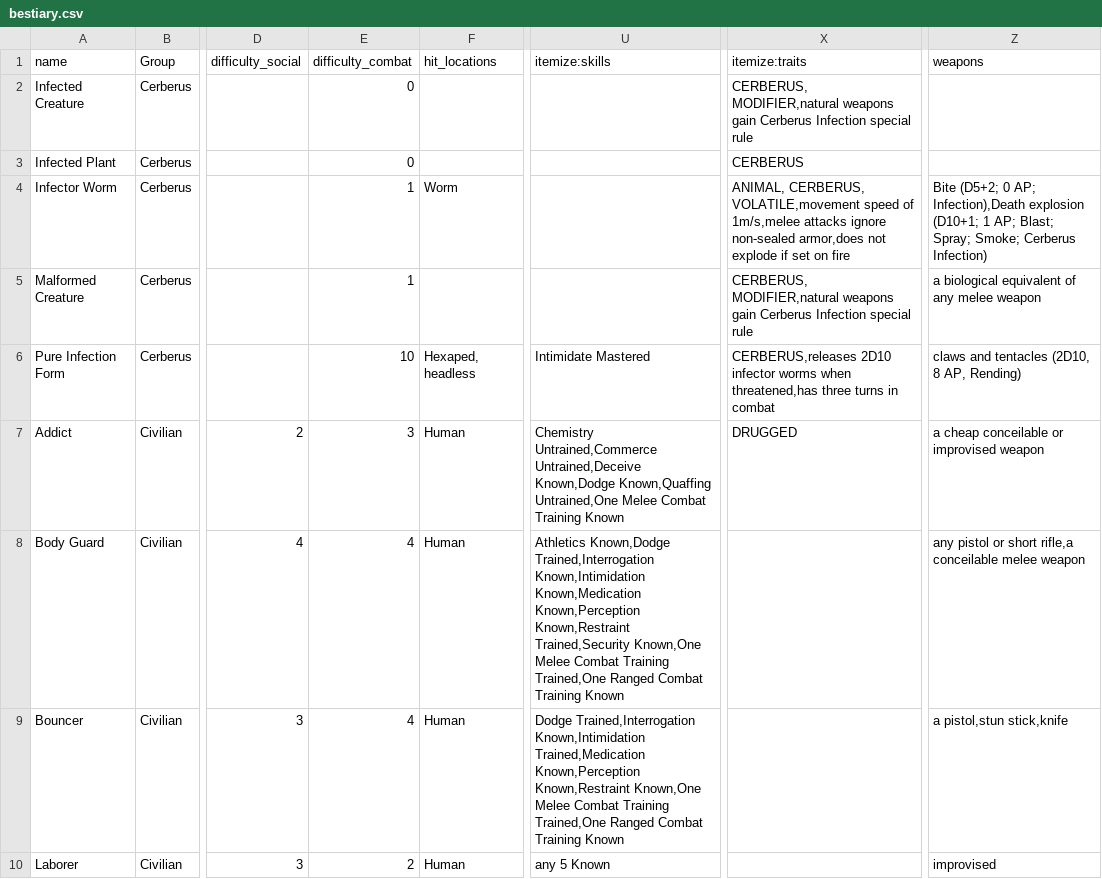
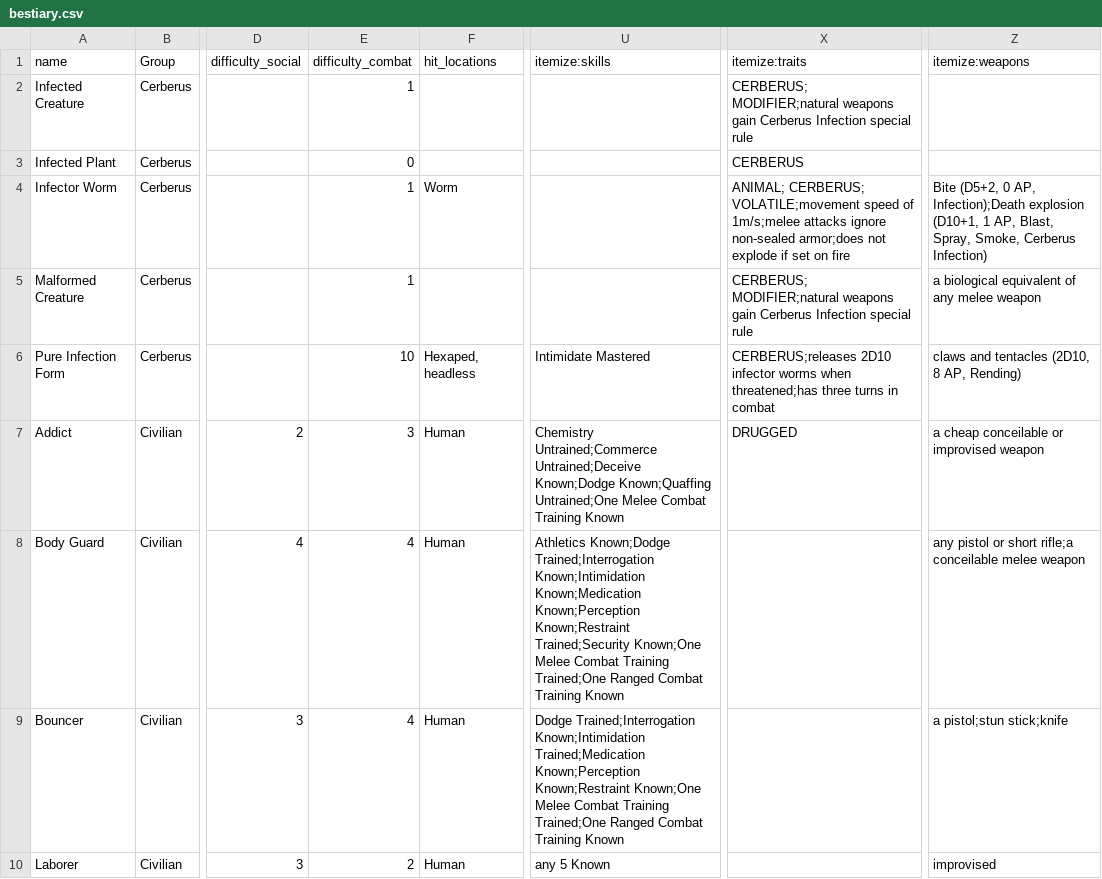
Before and after one commit to lHeidbreder/neon-rules, a CSV file: gm-companion/components/bestiary.csv, drawn as a sheet; only a part is shown, gaps mark what is left out; the diff covers the shown part only; the diff names each change by its address in the sheet, - before the commit and + after, or states it on an @@ line.

Commit message:
alpha 2 prep - full revision III
modified a bunch of scripts
added scripts for ranged weapon imports

```diff
--- a/gm-companion/components/bestiary.csv
+++ b/gm-companion/components/bestiary.csv
-Z1: weapons
+Z1: itemize:weapons
-E2 (difficulty_combat): 0
+E2 (difficulty_combat): 1
-X2 (itemize:traits): CERBERUS, MODIFIER,natural weapons gain…
+X2 (itemize:traits): CERBERUS; MODIFIER;natural weapons gain…
-X4 (itemize:traits): ANIMAL, CERBERUS, VOLATILE,movement speed of 1m/s,melee attacks ignore non-sealed armor,does not explode…
+X4 (itemize:traits): ANIMAL; CERBERUS; VOLATILE;movement speed of 1m/s;melee attacks ignore non-sealed armor;does not explode…
-Z4 (itemize:weapons): Bite (D5+2; 0 AP; Infection),Death explosion (D10+1; 1 AP; Blast; Spray; Smoke; Cerberus Infection)
+Z4 (itemize:weapons): Bite (D5+2, 0 AP, Infection);Death explosion (D10+1, 1 AP, Blast, Spray, Smoke, Cerberus Infection)
-X5 (itemize:traits): CERBERUS, MODIFIER,natural weapons gain…
+X5 (itemize:traits): CERBERUS; MODIFIER;natural weapons gain…
-X6 (itemize:traits): CERBERUS,releases 2D10 infector worms when threatened,has three turns…
+X6 (itemize:traits): CERBERUS;releases 2D10 infector worms when threatened;has three turns…
-U7 (itemize:skills): Chemistry Untrained,Commerce Untrained,Deceive Known,Dodge Known,Quaffing Untrained,One Melee Combat…
+U7 (itemize:skills): Chemistry Untrained;Commerce Untrained;Deceive Known;Dodge Known;Quaffing Untrained;One Melee Combat…
-U8 (itemize:skills): Athletics Known,Dodge Trained,Interrogation Known,Intimidation Known,Medication Known,Perception Known,Restraint Trained,Security Known,One Melee Combat Training Trained,One Ranged Combat…
+U8 (itemize:skills): Athletics Known;Dodge Trained;Interrogation Known;Intimidation Known;Medication Known;Perception Known;Restraint Trained;Security Known;One Melee Combat Training Trained;One Ranged Combat…
-Z8 (itemize:weapons): …or short rifle,a conceilable melee…
+Z8 (itemize:weapons): …or short rifle;a conceilable melee…
-U9 (itemize:skills): Dodge Trained,Interrogation Known,Intimidation Trained,Medication Known,Perception Known,Restraint Known,One Melee Combat Training Trained,One Ranged Combat…
+U9 (itemize:skills): Dodge Trained;Interrogation Known;Intimidation Trained;Medication Known;Perception Known;Restraint Known;One Melee Combat Training Trained;One Ranged Combat…
-Z9 (itemize:weapons): a pistol,stun stick,knife
+Z9 (itemize:weapons): a pistol;stun stick;knife
```
Also changed, not shown: 49 edited cells elsewhere in this file, 17 other files.
